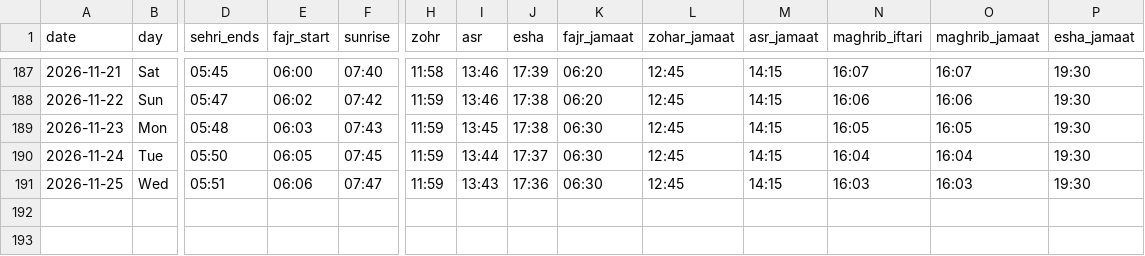
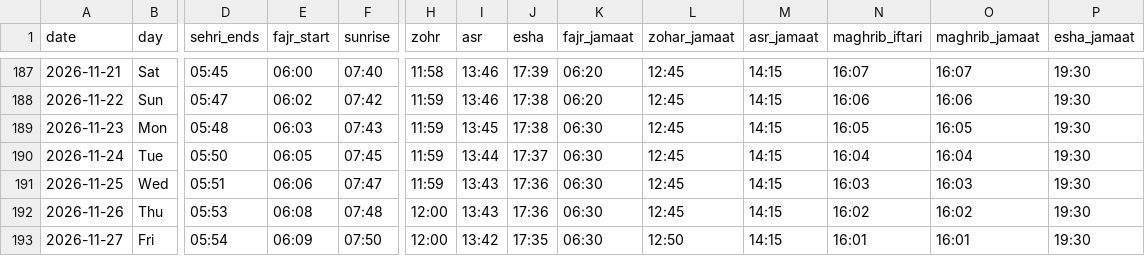
Before and after one commit to hasan1239/iqamah, a CSV file: data/aston_university_prayer_room.csv, drawn as a sheet; only a part is shown, gaps mark what is left out; rows hold the shown columns only; the diff names each change by its address in the sheet, - before the commit and + after, or states it on an @@ line.

```diff
--- a/data/aston_university_prayer_room.csv
+++ b/data/aston_university_prayer_room.csv
+row 192: 2026-11-26 | Thu | 05:53 | 06:08 | 07:48 | 12:00 | 13:43 | 17:36 | 06:30 | 12:45 | 14:15 | 16:02 | 16:02 | 19:30
+row 193: 2026-11-27 | Fri | 05:54 | 06:09 | 07:50 | 12:00 | 13:42 | 17:35 | 06:30 | 12:50 | 14:15 | 16:01 | 16:01 | 19:30
```
Also changed, not shown: data/east_birmingham_central_masjid.csv, data/gulhar_shareef.csv, 19 other files.
